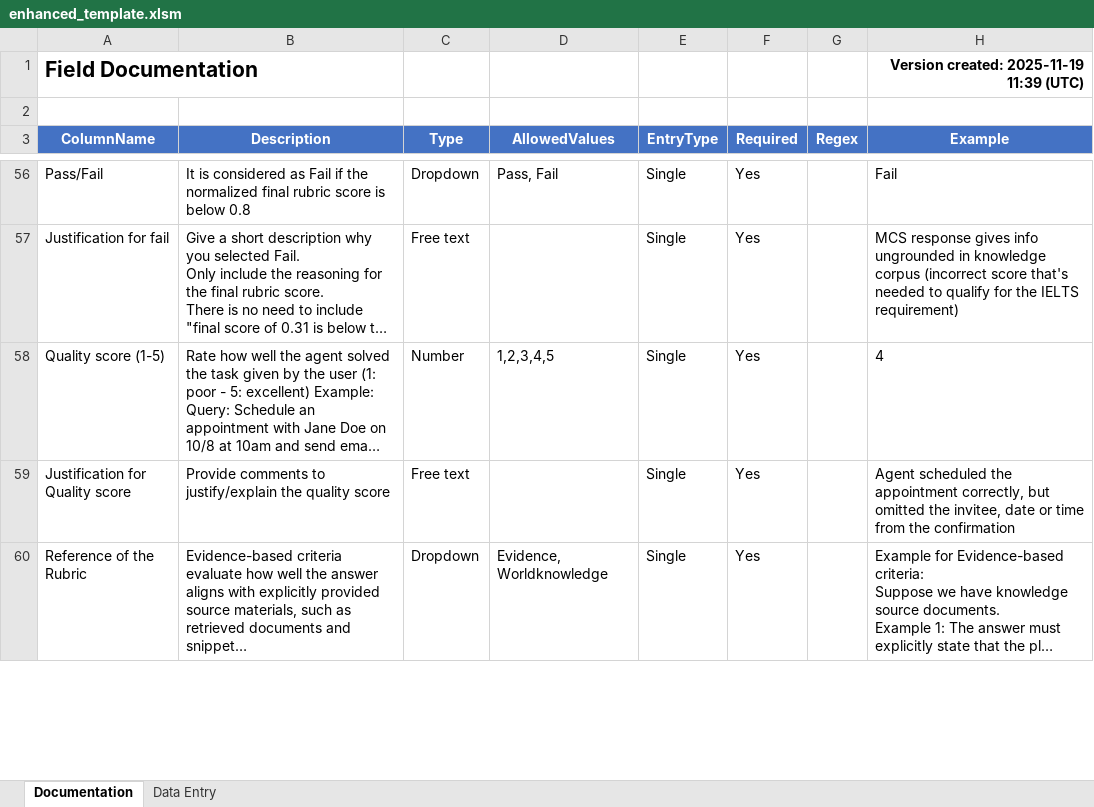
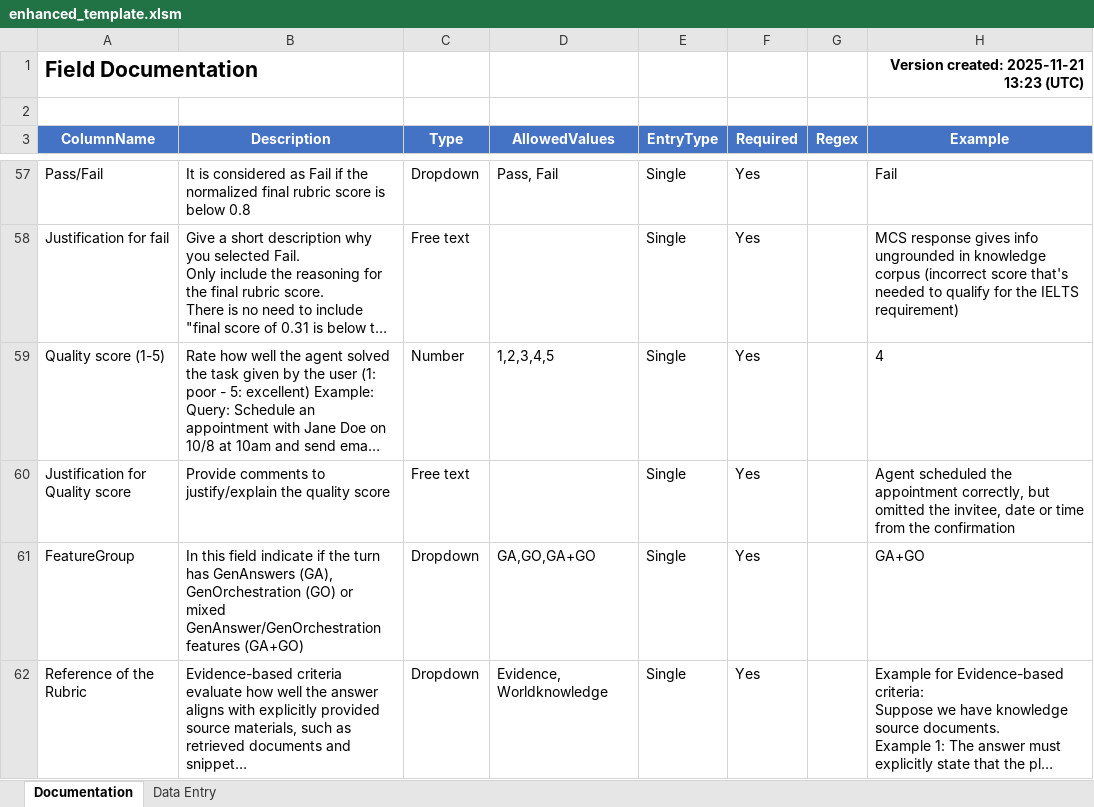
Before and after one commit to microsoft/Data-Vendor-Public-Resources-Draft, an Excel workbook: create_agent_directory/resources/enhanced_template.xlsm, sheet Documentation, drawn as a sheet; only a part is shown, gaps mark what is left out; long unchanged cells end in …; values as stored, in another font and other column widths than the file's, no borders; the diff covers the shown part only; the diff names each change by its address in the sheet, - before the commit and + after, or states it on an @@ line.

```diff
--- a/create_agent_directory/resources/enhanced_template.xlsm (sheet Documentation)
+++ b/create_agent_directory/resources/enhanced_template.xlsm (sheet Documentation)
-H1 (Example): Version created: 2025-11-19 11:39 (UTC)
+H1 (Example): Version created: 2025-11-21 13:23 (UTC)
+row 61: FeatureGroup | In this field indicate if the turn has GenAnswers (GA), GenOrchestration (GO) or mixed GenAnswer/GenOrchestration features (GA+GO) | Dropdown | GA,GO,GA+GO | Single | Yes |  | GA+GO
```
Also changed, not shown: 1 added row and 3 edited cells elsewhere in this sheet, sheet Data Entry, create_agent_directory/resources/abridged_enhanced_template.xlsm.
